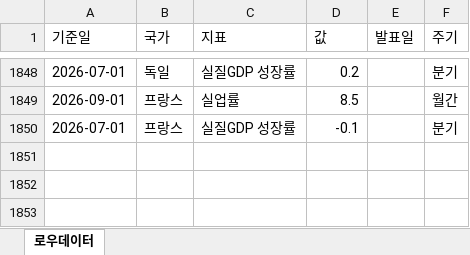
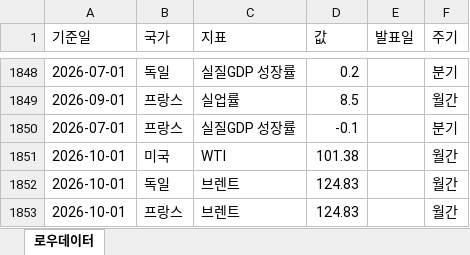
Before and after one commit to rhddyd12345678-blip/macro-econ-tracker, an Excel workbook: site/data/downloads/raw_data.xlsx, sheet 로우데이터, drawn as a sheet; only a part is shown, gaps mark what is left out; values as stored, in another font and other column widths than the file's, no borders; the diff names each change by its address in the sheet, - before the commit and + after, or states it on an @@ line.

```diff
--- a/site/data/downloads/raw_data.xlsx (sheet 로우데이터)
+++ b/site/data/downloads/raw_data.xlsx (sheet 로우데이터)
+row 1851: 2026-10-01 | 미국 | WTI | 101.38 |  | 월간
+row 1852: 2026-10-01 | 독일 | 브렌트 | 124.83 |  | 월간
+row 1853: 2026-10-01 | 프랑스 | 브렌트 | 124.83 |  | 월간
```
Also changed, not shown: site/data/downloads/france.xlsx, site/data/downloads/fx_monthly.xlsx, 16 other files.
